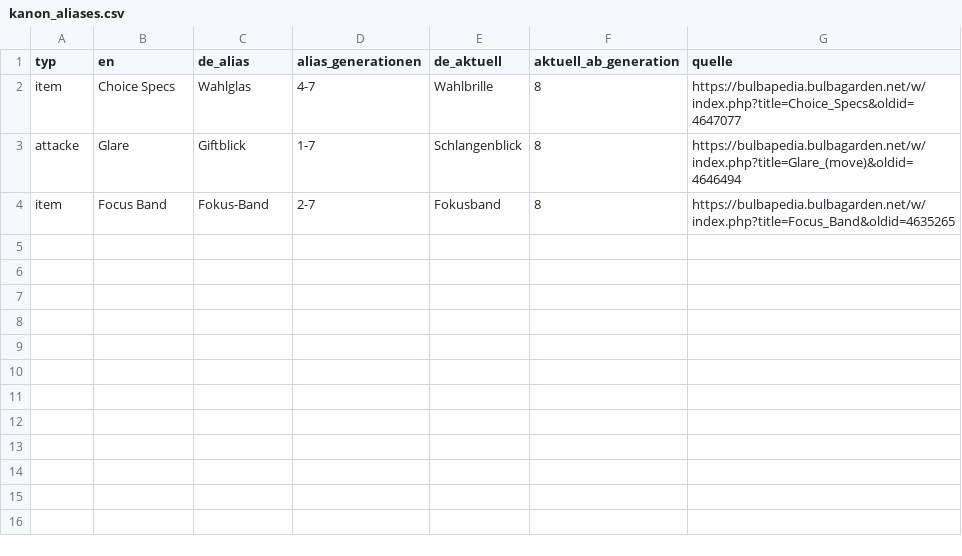
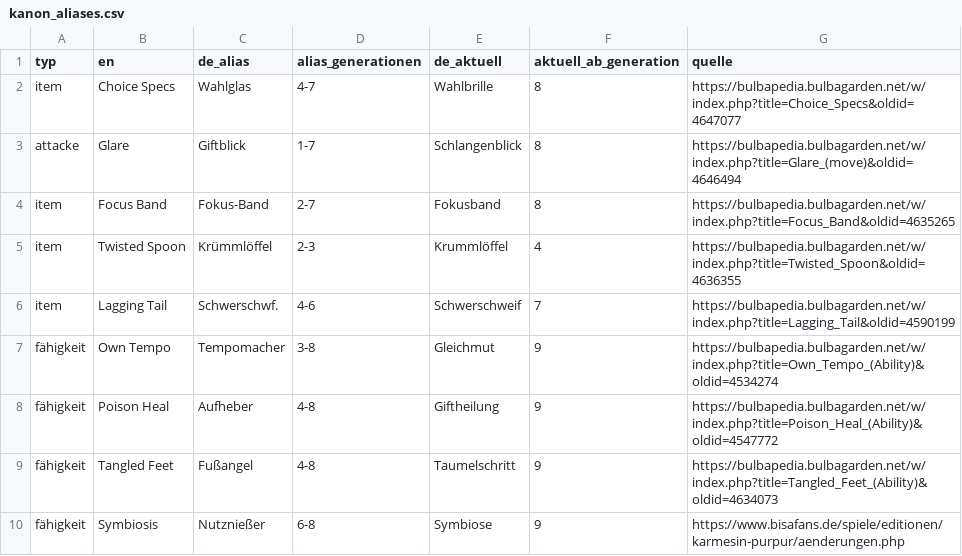
Before and after one commit to pokemon-unbound-de/kanon-namensliste, a CSV file: kanon_aliases.csv, drawn as a sheet; the diff names each change by its address in the sheet, - before the commit and + after, or states it on an @@ line.

Commit message:
Resolve eleven canon candidates with exact corrections and generation aliases

```diff
--- a/kanon_aliases.csv
+++ b/kanon_aliases.csv
+row 5: item | Twisted Spoon | Krümmlöffel | 2-3 | Krummlöffel | 4 | https://bulbapedia.bulbagarden.net/w/index.php?title=Twisted_Spoon&oldid=4636355
+row 6: item | Lagging Tail | Schwerschwf. | 4-6 | Schwerschweif | 7 | https://bulbapedia.bulbagarden.net/w/index.php?title=Lagging_Tail&oldid=4590199
+row 7: fähigkeit | Own Tempo | Tempomacher | 3-8 | Gleichmut | 9 | https://bulbapedia.bulbagarden.net/w/index.php?title=Own_Tempo_(Ability)&oldid=4534274
+row 8: fähigkeit | Poison Heal | Aufheber | 4-8 | Giftheilung | 9 | https://bulbapedia.bulbagarden.net/w/index.php?title=Poison_Heal_(Ability)&oldid=4547772
+row 9: fähigkeit | Tangled Feet | Fußangel | 4-8 | Taumelschritt | 9 | https://bulbapedia.bulbagarden.net/w/index.php?title=Tangled_Feet_(Ability)&oldid=4634073
+row 10: fähigkeit | Symbiosis | Nutznießer | 6-8 | Symbiose | 9 | https://www.bisafans.de/spiele/editionen/karmesin-purpur/aenderungen.php
```
Also changed, not shown: kanon_namen.csv, 7 other files.
